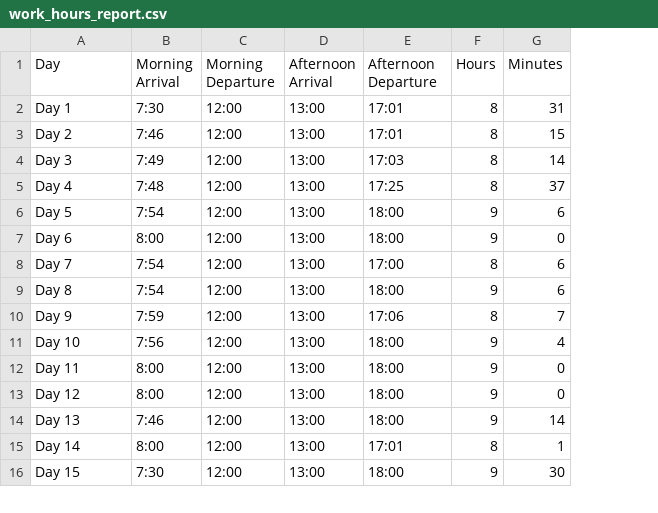
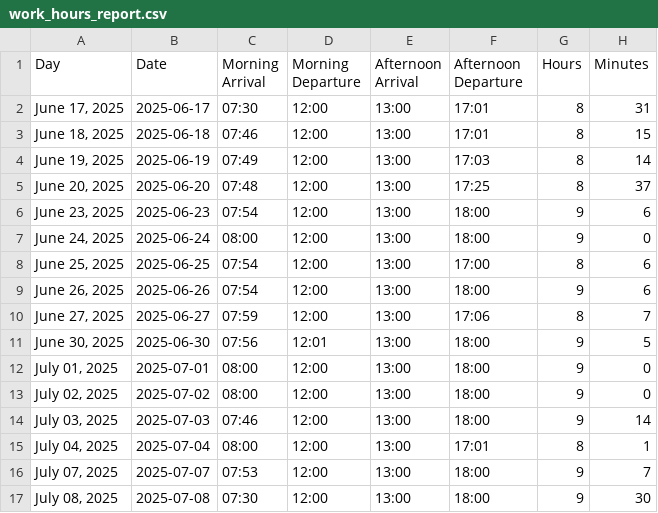
Before and after one commit to ashjo-developer/DTR, a CSV file: static/reports/work_hours_report.csv, drawn as a sheet; only a part is shown; addresses are those after the commit; the diff covers the shown part only; the diff names each change by its address in the sheet, - before the commit and + after, or states it on an @@ line.

```diff
--- a/static/reports/work_hours_report.csv
+++ b/static/reports/work_hours_report.csv
+column B (Date), rows 2-15: 2025-06-17 | 2025-06-18 | 2025-06-19 | 2025-06-20 | 2025-06-23 | 2025-06-24 | 2025-06-25 | 2025-06-26 | 2025-06-27 | 2025-06-30 | 2025-07-01 | 2025-07-02 | 2025-07-03 | 2025-07-04; row 17: 2025-07-08
-A2 (Day): Day 1
+A2 (Day): June 17, 2025
-C2 (Morning Arrival): 7:30
+C2 (Morning Arrival): 07:30
-A3 (Day): Day 2
+A3 (Day): June 18, 2025
-C3 (Morning Arrival): 7:46
+C3 (Morning Arrival): 07:46
-A4 (Day): Day 3
+A4 (Day): June 19, 2025
-C4 (Morning Arrival): 7:49
+C4 (Morning Arrival): 07:49
-A5 (Day): Day 4
+A5 (Day): June 20, 2025
-C5 (Morning Arrival): 7:48
+C5 (Morning Arrival): 07:48
-A6 (Day): Day 5
+A6 (Day): June 23, 2025
-C6 (Morning Arrival): 7:54
+C6 (Morning Arrival): 07:54
-A7 (Day): Day 6
+A7 (Day): June 24, 2025
-C7 (Morning Arrival): 8:00
+C7 (Morning Arrival): 08:00
-A8 (Day): Day 7
+A8 (Day): June 25, 2025
-C8:C9 (Morning Arrival): 7:54
+C8:C9 (Morning Arrival): 07:54
-A9 (Day): Day 8
+A9 (Day): June 26, 2025
-A10 (Day): Day 9
+A10 (Day): June 27, 2025
-C10 (Morning Arrival): 7:59
+C10 (Morning Arrival): 07:59
-A11 (Day): Day 10
+A11 (Day): June 30, 2025
-C11 (Morning Arrival): 7:56
+C11 (Morning Arrival): 07:56
-D11 (Morning Departure): 12:00
+D11 (Morning Departure): 12:01
-H11 (Minutes): 4
+H11 (Minutes): 5
-A12 (Day): Day 11
+A12 (Day): July 01, 2025
-C12:C13 (Morning Arrival): 8:00
+C12:C13 (Morning Arrival): 08:00
-A13 (Day): Day 12
+A13 (Day): July 02, 2025
-A14 (Day): Day 13
+A14 (Day): July 03, 2025
-C14 (Morning Arrival): 7:46
+C14 (Morning Arrival): 07:46
-A15 (Day): Day 14
+A15 (Day): July 04, 2025
-C15 (Morning Arrival): 8:00
+C15 (Morning Arrival): 08:00
+row 16: July 07, 2025 | 2025-07-07 | 07:53 | 12:00 | 13:00 | 18:00 | 9 | 7
-A17 (Day): Day 15
+A17 (Day): July 08, 2025
-C17 (Morning Arrival): 7:30
+C17 (Morning Arrival): 07:30
```
Also changed, not shown: 1 added row, 1 removed row and 14 edited cells elsewhere in this file, 5 other files.
